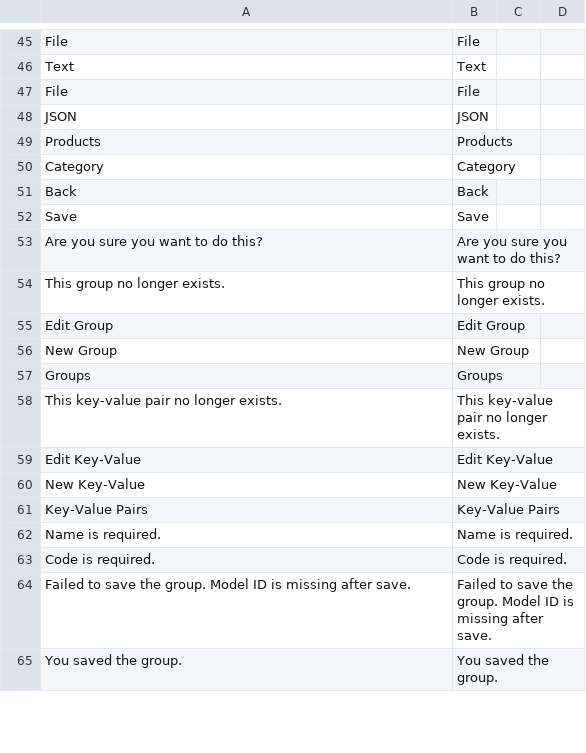
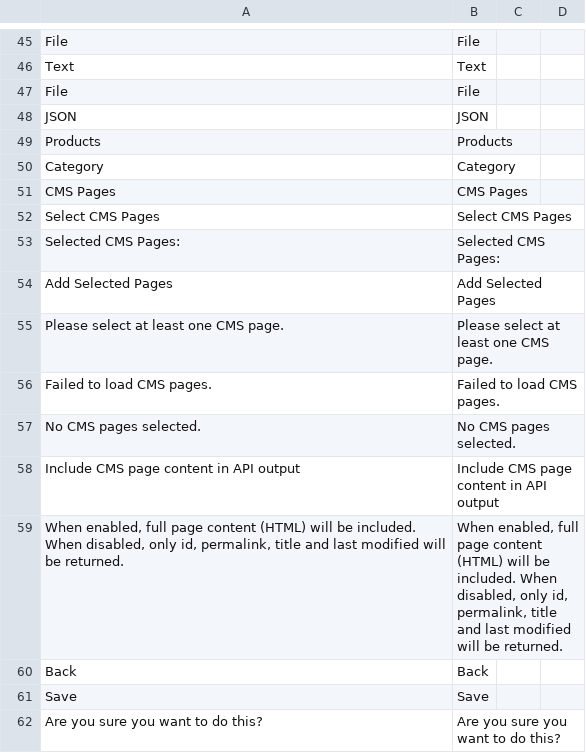
Before and after one commit to orkank/AppConfig, a CSV file: i18n/en_US.csv, drawn as a sheet; only a part is shown, gaps mark what is left out; the shorter side is filled out with more unchanged rows.

```diff
--- a/i18n/en_US.csv
+++ b/i18n/en_US.csv
@@ -50,2 +50,11 @@
 "Category","Category"
+"CMS Pages","CMS Pages"
+"Select CMS Pages","Select CMS Pages"
+"Selected CMS Pages:","Selected CMS Pages:"
+"Add Selected Pages","Add Selected Pages"
+"Please select at least one CMS page.","Please select at least one CMS page."
+"Failed to load CMS pages.","Failed to load CMS pages."
+"No CMS pages selected.","No CMS pages selected."
+"Include CMS page content in API output","Include CMS page content in API output"
+"When enabled, full page content (HTML) will be included. When disabled, only id, permalink, title and last modified will be returned.","When enabled, full page content (HTML) will be included. When disabled, only id, permalink, title and last modified will be returned."
 "Back","Back"
```
Also changed, not shown: i18n/tr_TR.csv, 23 other files.
